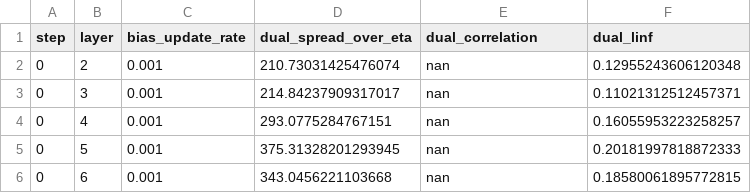
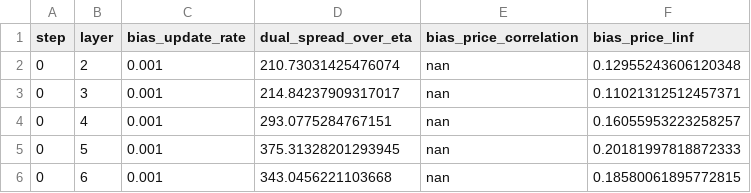
Before and after one commit to oberpierre/moe-congestion-routing, a CSV file: assets/results/internalization_tail-probe_all-steps.csv, drawn as a sheet; only a part is shown.

Commit message:
^ F Add new result scripts

```diff
--- a/assets/results/internalization_tail-probe_all-steps.csv
+++ b/assets/results/internalization_tail-probe_all-steps.csv
@@ -1,2 +1,2 @@
-step,layer,bias_update_rate,dual_spread_over_eta,dual_correlation,dual_linf
+step,layer,bias_update_rate,dual_spread_over_eta,bias_price_correlation,bias_price_linf
 0,2,0.001,210.73031425476074,nan,0.12955243606120348
```
Also changed, not shown: 4 other files.
